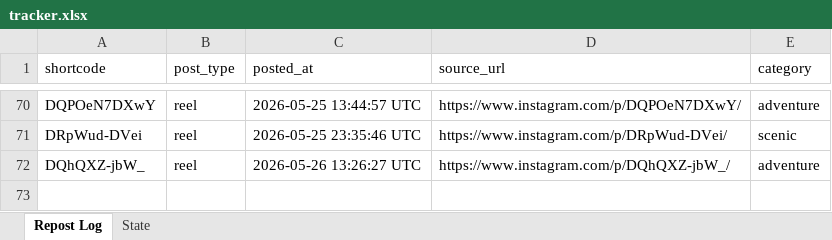
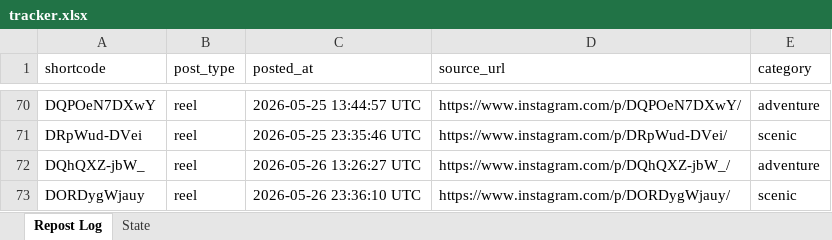
Before and after one commit to mahaboob9143/autopost-foodie, an Excel workbook: data/tracker.xlsx, sheet Repost Log, drawn as a sheet; only a part is shown, gaps mark what is left out; values as stored, in another font and other column widths than the file's, no borders; the diff names each change by its address in the sheet, - before the commit and + after, or states it on an @@ line.

```diff
--- a/data/tracker.xlsx (sheet Repost Log)
+++ b/data/tracker.xlsx (sheet Repost Log)
+row 73: DORDygWjauy | reel | 2026-05-26 23:36:10 UTC | https://www.instagram.com/p/DORDygWjauy/ | scenic
```
